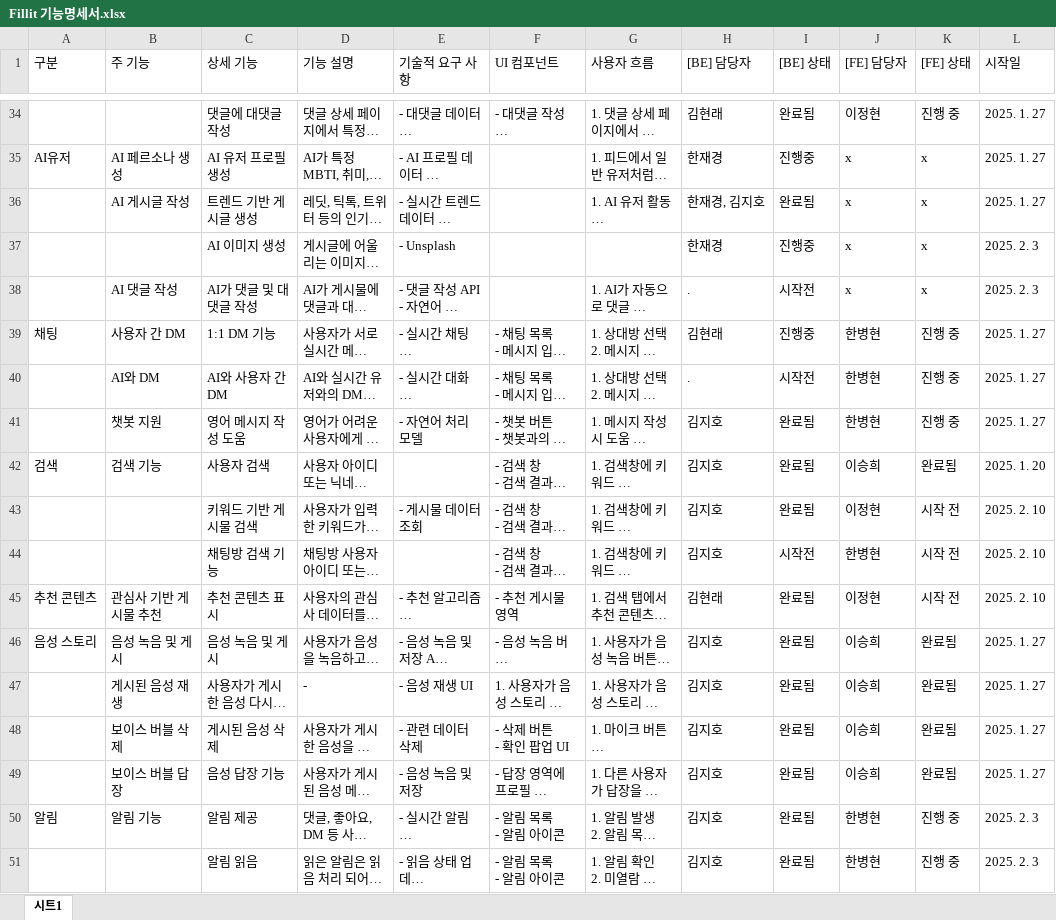
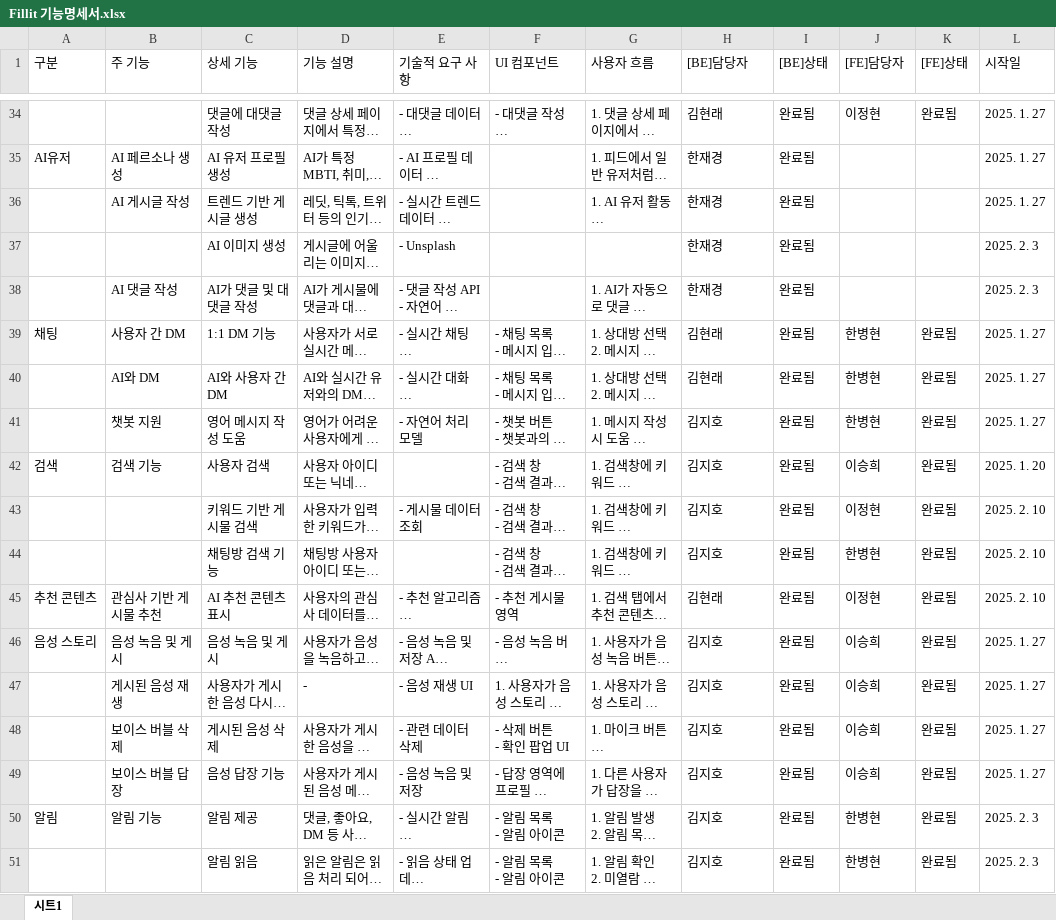
Before and after one commit to junghyunl/fillit, an Excel workbook: docs/Fillit 기능명세서.xlsx, sheet 시트1, drawn as a sheet; only a part is shown, gaps mark what is left out; long unchanged cells end in …; values as stored, in another font and other column widths than the file's, no cell formats; table styles not drawn; the diff covers the shown part only; the diff names each change by its address in the sheet, - before the commit and + after, or states it on an @@ line.

```diff
--- a/docs/Fillit 기능명세서.xlsx (sheet 시트1)
+++ b/docs/Fillit 기능명세서.xlsx (sheet 시트1)
-H1: [BE] 담당자
+H1: [BE]담당자
-I1: [BE] 상태
+I1: [BE]상태
-J1: [FE] 담당자
+J1: [FE]담당자
-K1: [FE] 상태
+K1: [FE]상태
-K34 ([FE]상태): 진행 중
+K34 ([FE]상태): 완료됨
-I35 ([BE]상태): 진행중
+I35 ([BE]상태): 완료됨
-J35:J38 ([FE]담당자): x
+J35:J38 ([FE]담당자): (empty)
-K35:K38 ([FE]상태): x
+K35:K38 ([FE]상태): (empty)
-H36 ([BE]담당자): 한재경, 김지호
+H36 ([BE]담당자): 한재경
-I37 ([BE]상태): 진행중
+I37 ([BE]상태): 완료됨
-H38 ([BE]담당자): .
+H38 ([BE]담당자): 한재경
-I38 ([BE]상태): 시작전
+I38 ([BE]상태): 완료됨
-I39 ([BE]상태): 진행중
+I39 ([BE]상태): 완료됨
-K39:K41 ([FE]상태): 진행 중
+K39:K41 ([FE]상태): 완료됨
-H40 ([BE]담당자): .
+H40 ([BE]담당자): 김현래
-I40 ([BE]상태): 시작전
+I40 ([BE]상태): 완료됨
-K43:K45 ([FE]상태): 시작 전
+K43:K45 ([FE]상태): 완료됨
-I44 ([BE]상태): 시작전
+I44 ([BE]상태): 완료됨
-C45 (상세 기능): 추천 콘텐츠 표시
+C45 (상세 기능): AI 추천 콘텐츠 표시
-K50:K51 ([FE]상태): 진행 중
+K50:K51 ([FE]상태): 완료됨
```
Also changed, not shown: 33 edited cells elsewhere in this sheet, cell formats, 2 other files.
